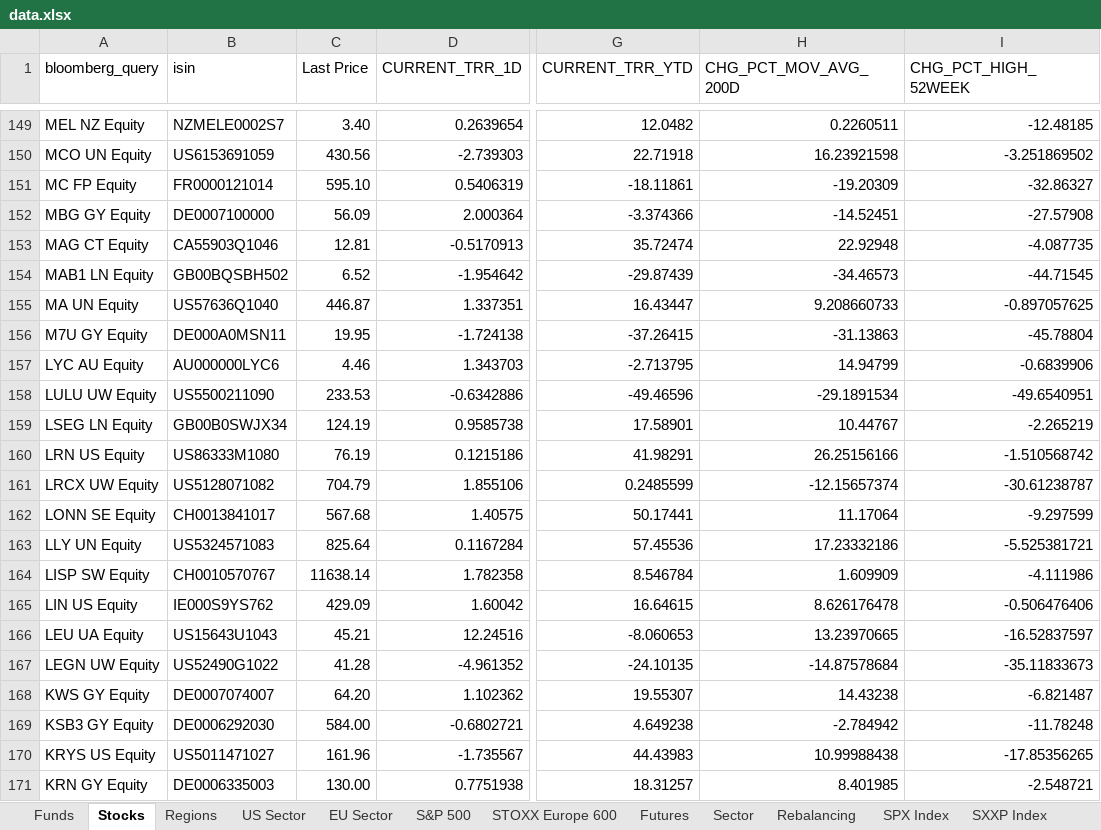
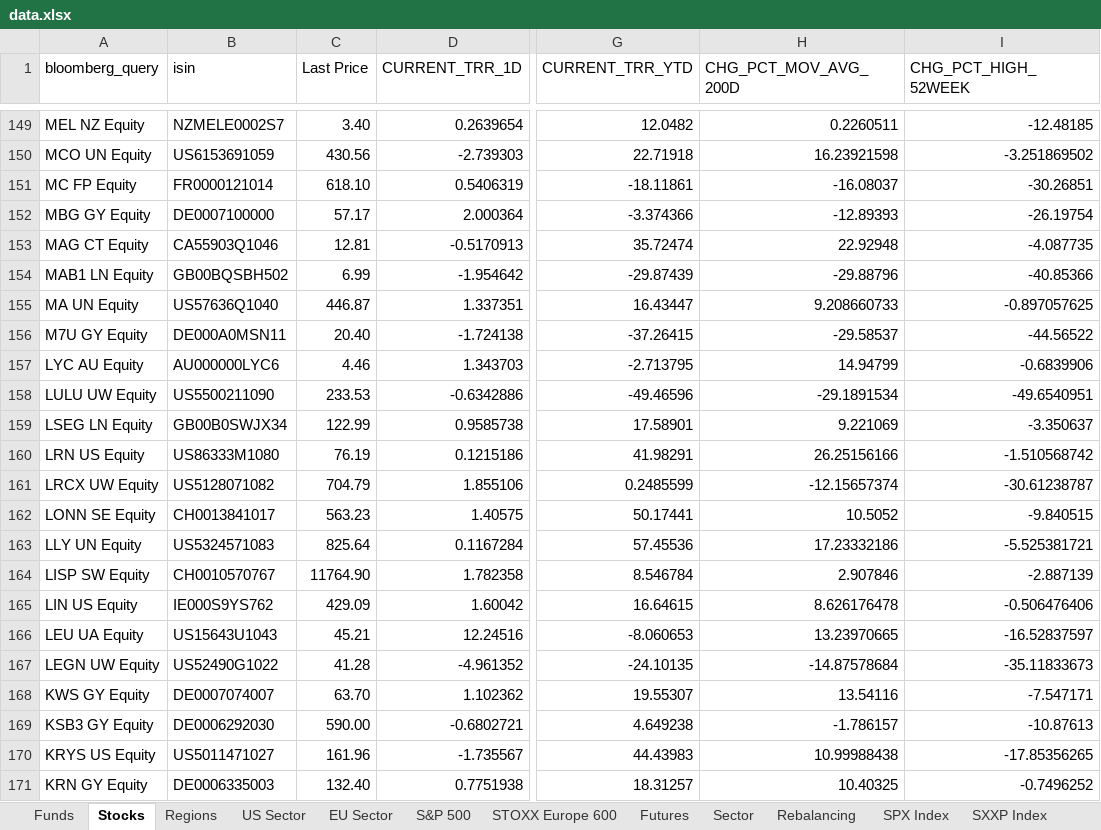
Before and after one commit to ssymhoven/drawdown-rsik, an Excel workbook: data.xlsx, sheet Stocks, drawn as a sheet; only a part is shown, gaps mark what is left out; values as stored, in another font and other column widths than the file's, no borders; table styles not drawn; the diff covers the shown part only; the diff names each change by its address in the sheet, - before the commit and + after, or states it on an @@ line.

```diff
--- a/data.xlsx (sheet Stocks)
+++ b/data.xlsx (sheet Stocks)
-C151 (Last Price): 595.10
+C151 (Last Price): 618.10
-H151 (CHG_PCT_MOV_AVG_200D): -19.20309
+H151 (CHG_PCT_MOV_AVG_200D): -16.08037
-I151 (CHG_PCT_HIGH_52WEEK): -32.86327
+I151 (CHG_PCT_HIGH_52WEEK): -30.26851
-C152 (Last Price): 56.09
+C152 (Last Price): 57.17
-H152 (CHG_PCT_MOV_AVG_200D): -14.52451
+H152 (CHG_PCT_MOV_AVG_200D): -12.89393
-I152 (CHG_PCT_HIGH_52WEEK): -27.57908
+I152 (CHG_PCT_HIGH_52WEEK): -26.19754
-C154 (Last Price): 6.52
+C154 (Last Price): 6.99
-H154 (CHG_PCT_MOV_AVG_200D): -34.46573
+H154 (CHG_PCT_MOV_AVG_200D): -29.88796
-I154 (CHG_PCT_HIGH_52WEEK): -44.71545
+I154 (CHG_PCT_HIGH_52WEEK): -40.85366
-C156 (Last Price): 19.95
+C156 (Last Price): 20.40
-H156 (CHG_PCT_MOV_AVG_200D): -31.13863
+H156 (CHG_PCT_MOV_AVG_200D): -29.58537
-I156 (CHG_PCT_HIGH_52WEEK): -45.78804
+I156 (CHG_PCT_HIGH_52WEEK): -44.56522
-C159 (Last Price): 124.19
+C159 (Last Price): 122.99
-H159 (CHG_PCT_MOV_AVG_200D): 10.44767
+H159 (CHG_PCT_MOV_AVG_200D): 9.221069
-I159 (CHG_PCT_HIGH_52WEEK): -2.265219
+I159 (CHG_PCT_HIGH_52WEEK): -3.350637
-C162 (Last Price): 567.68
+C162 (Last Price): 563.23
-H162 (CHG_PCT_MOV_AVG_200D): 11.17064
+H162 (CHG_PCT_MOV_AVG_200D): 10.5052
-I162 (CHG_PCT_HIGH_52WEEK): -9.297599
+I162 (CHG_PCT_HIGH_52WEEK): -9.840515
-C164 (Last Price): 11638.14
+C164 (Last Price): 11764.90
-H164 (CHG_PCT_MOV_AVG_200D): 1.609909
+H164 (CHG_PCT_MOV_AVG_200D): 2.907846
-I164 (CHG_PCT_HIGH_52WEEK): -4.111986
+I164 (CHG_PCT_HIGH_52WEEK): -2.887139
-C168 (Last Price): 64.20
+C168 (Last Price): 63.70
-H168 (CHG_PCT_MOV_AVG_200D): 14.43238
+H168 (CHG_PCT_MOV_AVG_200D): 13.54116
-I168 (CHG_PCT_HIGH_52WEEK): -6.821487
+I168 (CHG_PCT_HIGH_52WEEK): -7.547171
-C169 (Last Price): 584.00
+C169 (Last Price): 590.00
-H169 (CHG_PCT_MOV_AVG_200D): -2.784942
+H169 (CHG_PCT_MOV_AVG_200D): -1.786157
-I169 (CHG_PCT_HIGH_52WEEK): -11.78248
+I169 (CHG_PCT_HIGH_52WEEK): -10.87613
-C171 (Last Price): 130.00
+C171 (Last Price): 132.40
-H171 (CHG_PCT_MOV_AVG_200D): 8.401985
+H171 (CHG_PCT_MOV_AVG_200D): 10.40325
-I171 (CHG_PCT_HIGH_52WEEK): -2.548721
+I171 (CHG_PCT_HIGH_52WEEK): -0.7496252
```
Also changed, not shown: 417 edited cells elsewhere in this sheet, sheet STOXX Europe 600, sheet SXXP Index, sheet Funds, sheet EU Sector, sheet Regions, sheet Futures.
